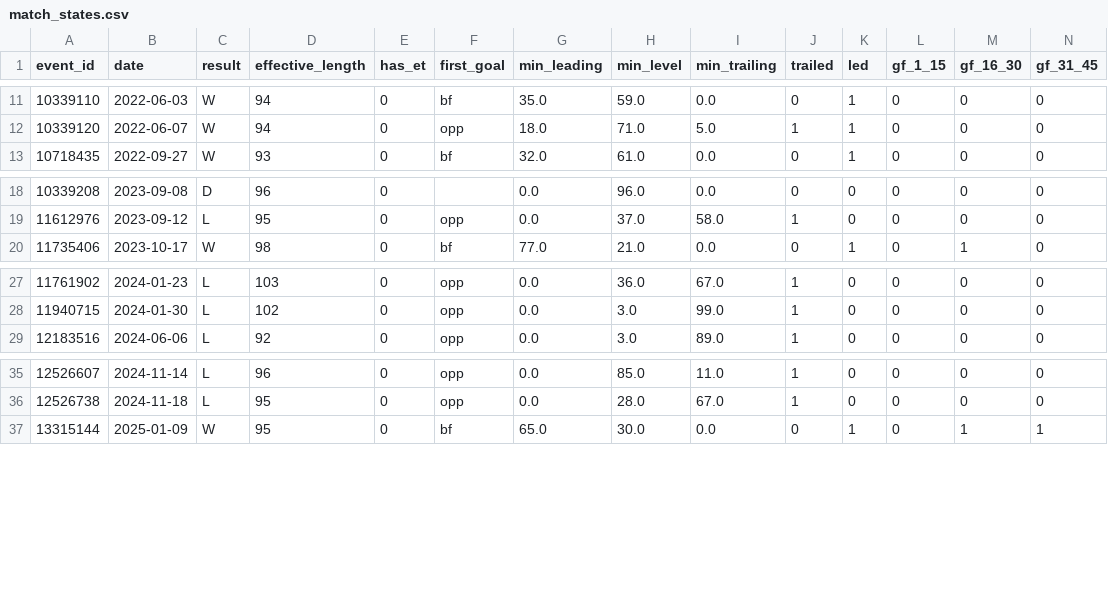
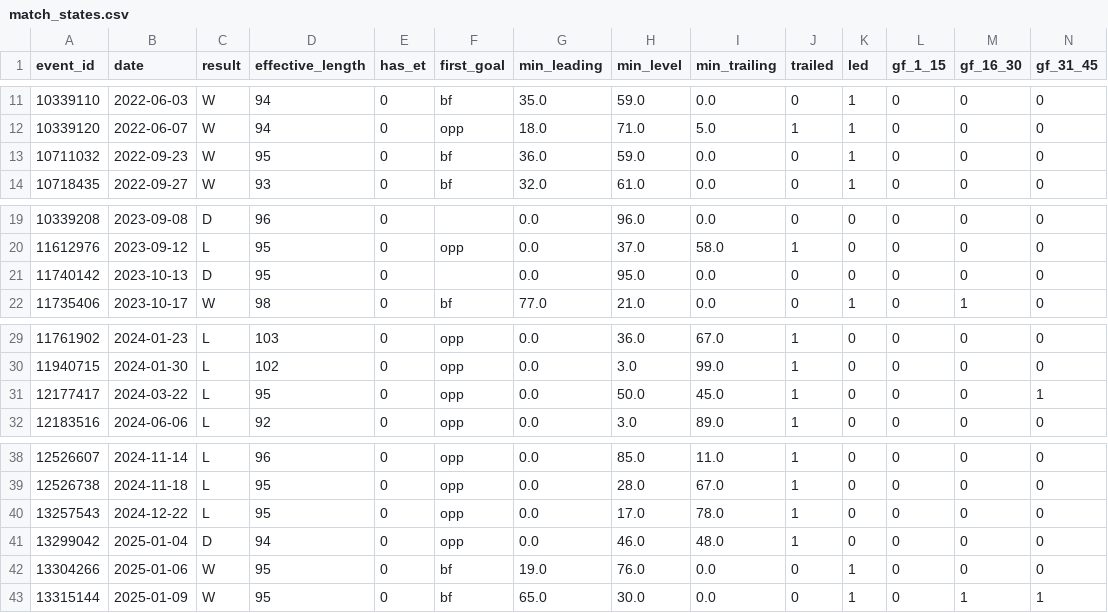
Before and after one commit to rolandsanou/etalons-analytics, a CSV file: data/staging/match_states.csv, drawn as a sheet; only a part is shown, gaps mark what is left out; rows hold the shown columns only; the diff names each change by its address in the sheet, - before the commit and + after, or states it on an @@ line.

```diff
--- a/data/staging/match_states.csv
+++ b/data/staging/match_states.csv
+row 13: 10711032 | 2022-09-23 | W | 95 | 0 | bf | 36.0 | 59.0 | 0.0 | 0 | 1 | 0 | 0 | 0
+row 21: 11740142 | 2023-10-13 | D | 95 | 0 |  | 0.0 | 95.0 | 0.0 | 0 | 0 | 0 | 0 | 0
+row 31: 12177417 | 2024-03-22 | L | 95 | 0 | opp | 0.0 | 50.0 | 45.0 | 1 | 0 | 0 | 0 | 1
+row 40: 13257543 | 2024-12-22 | L | 95 | 0 | opp | 0.0 | 17.0 | 78.0 | 1 | 0 | 0 | 0 | 0
+row 41: 13299042 | 2025-01-04 | D | 94 | 0 | opp | 0.0 | 46.0 | 48.0 | 1 | 0 | 0 | 0 | 0
+row 42: 13304266 | 2025-01-06 | W | 95 | 0 | bf | 19.0 | 76.0 | 0.0 | 0 | 1 | 0 | 0 | 0
```
Also changed, not shown: data/marts/player_profile.csv, data/staging/goal_events.csv, 8 other files.
